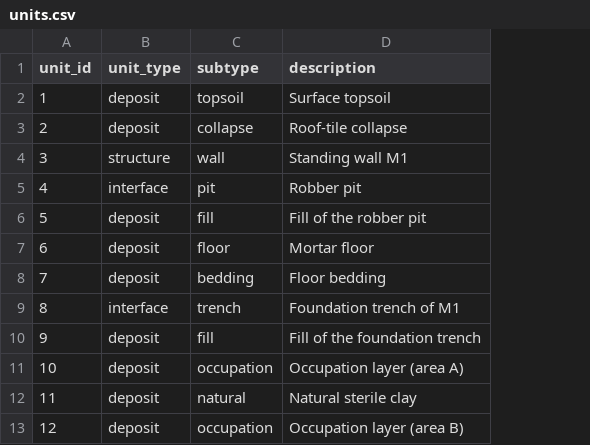
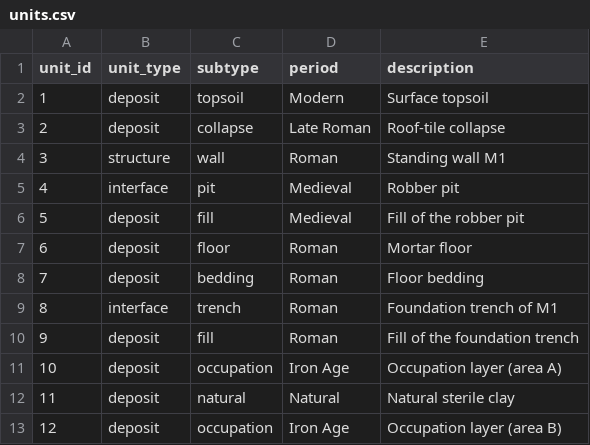
Before and after one commit to fraluegut/harris-matrix, a CSV file: examples/demo/units.csv, drawn as a sheet; the diff names each change by its address in the sheet, - before the commit and + after, or states it on an @@ line.

Commit message:
render: campos configurables en cada cuadro (--labels), columnas personalizadas de units.csv

```diff
--- a/examples/demo/units.csv
+++ b/examples/demo/units.csv
+column D (period), rows 2-13: Modern | Late Roman | Roman | Medieval | Medieval | Roman | Roman | Roman | Roman | Iron Age | Natural | Iron Age
```
Also changed, not shown: 11 other files.
